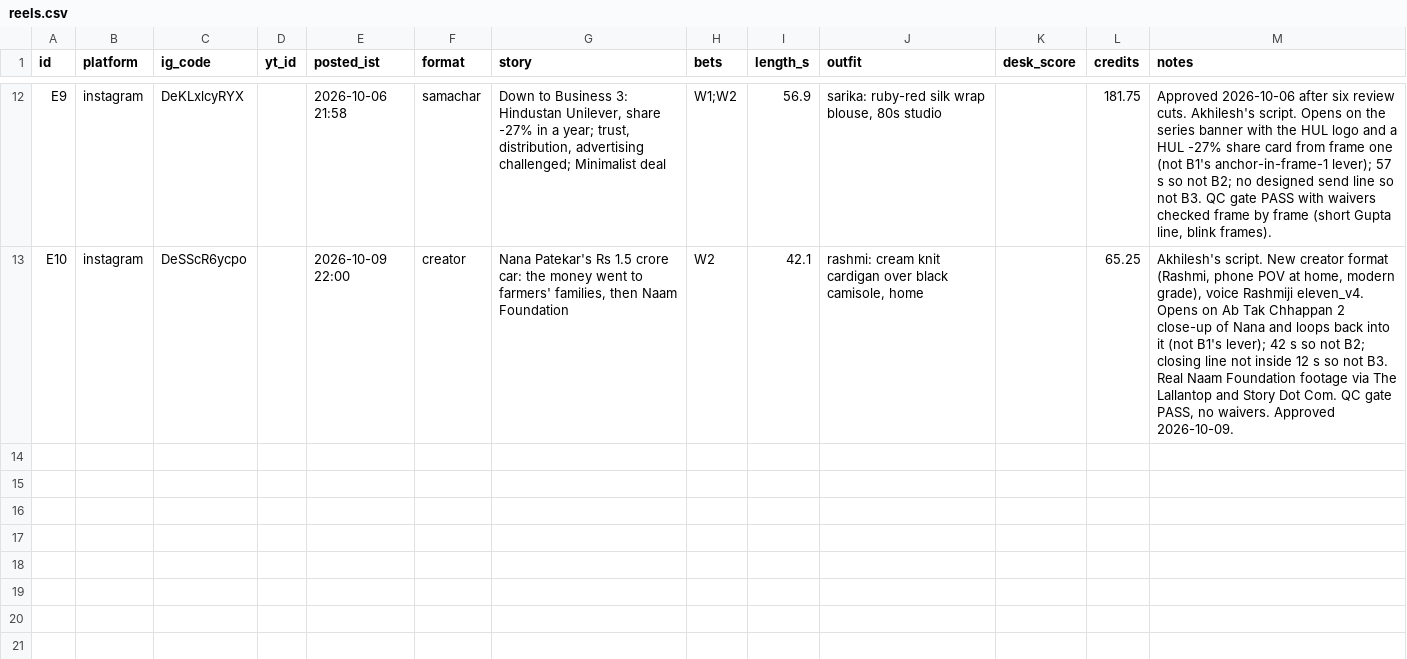
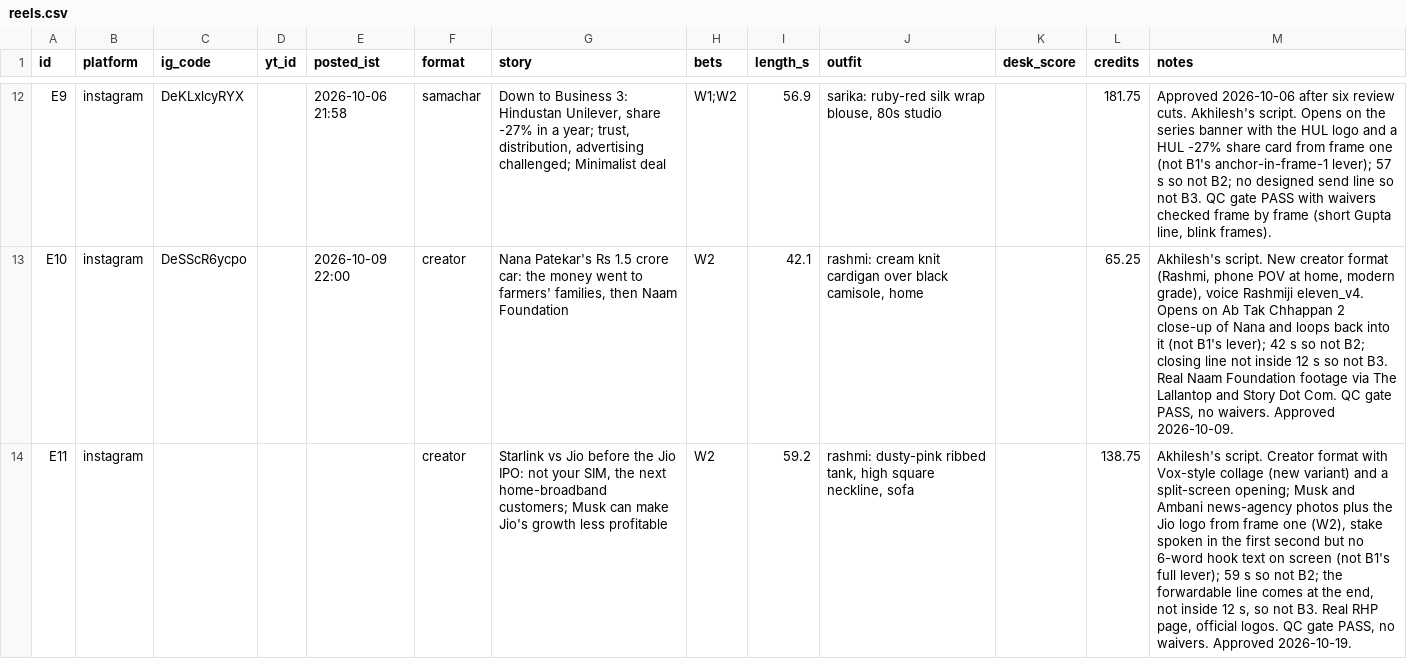
Before and after one commit to takingbreath/doordhan-factory, a CSV file: registry/reels.csv, drawn as a sheet; only a part is shown, gaps mark what is left out; the diff names each change by its address in the sheet, - before the commit and + after, or states it on an @@ line.

```diff
--- a/registry/reels.csv
+++ b/registry/reels.csv
+row 14: E11 | instagram |  |  |  | creator | Starlink vs Jio before the Jio IPO: not your SIM, the next home-broadband customers; Musk can make Jio's growth less profitable | W2 | 59.2 | rashmi: dusty-pink ribbed tank, high square neckline, sofa |  | 138.75 | Akhilesh's script. Creator format with Vox-style collage (new variant) and a split-screen opening; Musk and Ambani news-agency photos plus the Jio logo from frame one (W2), stake spoken in the first second but no 6-word hook text on screen (not B1's full lever); 59 s so not B2; the forwardable line comes at the end, not inside 12 s, so not B3. Real RHP page, official logos. QC gate PASS, no waivers. Approved 2026-10-19.
```
Also changed, not shown: 9 other files.
